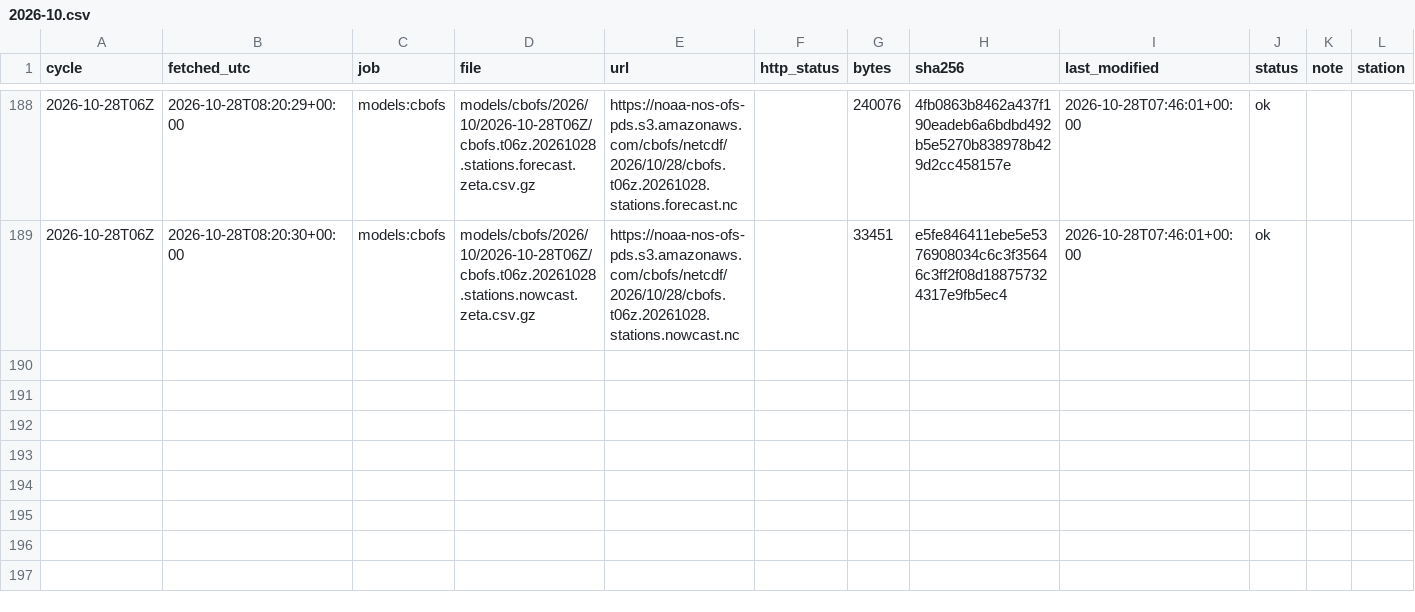
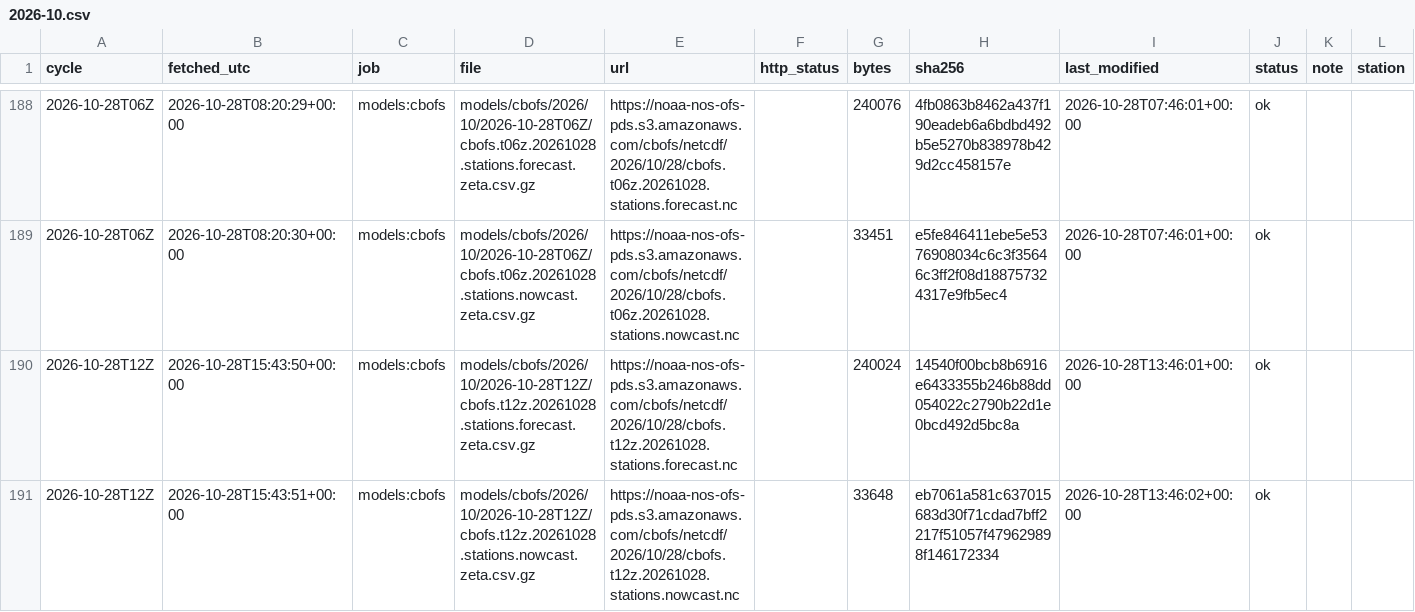
Before and after one commit to DerekLoftis/tidewatch_archive, a CSV file: data/index/models_cbofs/2026-10.csv, drawn as a sheet; only a part is shown, gaps mark what is left out; rows hold the shown columns only; the diff names each change by its address in the sheet, - before the commit and + after, or states it on an @@ line.

```diff
--- a/data/index/models_cbofs/2026-10.csv
+++ b/data/index/models_cbofs/2026-10.csv
+row 190: 2026-10-28T12Z | 2026-10-28T15:43:50+00:00 | models:cbofs | models/cbofs/2026/10/2026-10-28T12Z/cbofs.t12z.20261028.stations.forecast.zeta.csv.gz | https://noaa-nos-ofs-pds.s3.amazonaws.com/cbofs/netcdf/2026/10/28/cbofs.t12z.20261028.stations.forecast.nc |  | 240024 | 14540f00bcb8b6916e6433355b246b88dd054022c2790b22d1e0bcd492d5bc8a | 2026-10-28T13:46:01+00:00 | ok
+row 191: 2026-10-28T12Z | 2026-10-28T15:43:51+00:00 | models:cbofs | models/cbofs/2026/10/2026-10-28T12Z/cbofs.t12z.20261028.stations.nowcast.zeta.csv.gz | https://noaa-nos-ofs-pds.s3.amazonaws.com/cbofs/netcdf/2026/10/28/cbofs.t12z.20261028.stations.nowcast.nc |  | 33648 | eb7061a581c637015683d30f71cdad7bff2217f51057f479629898f146172334 | 2026-10-28T13:46:02+00:00 | ok
```
Also changed, not shown: data/index/models/2026-10.csv, data/index/models_nwm-medium-coastal/2026-10.csv, 8 other files.
